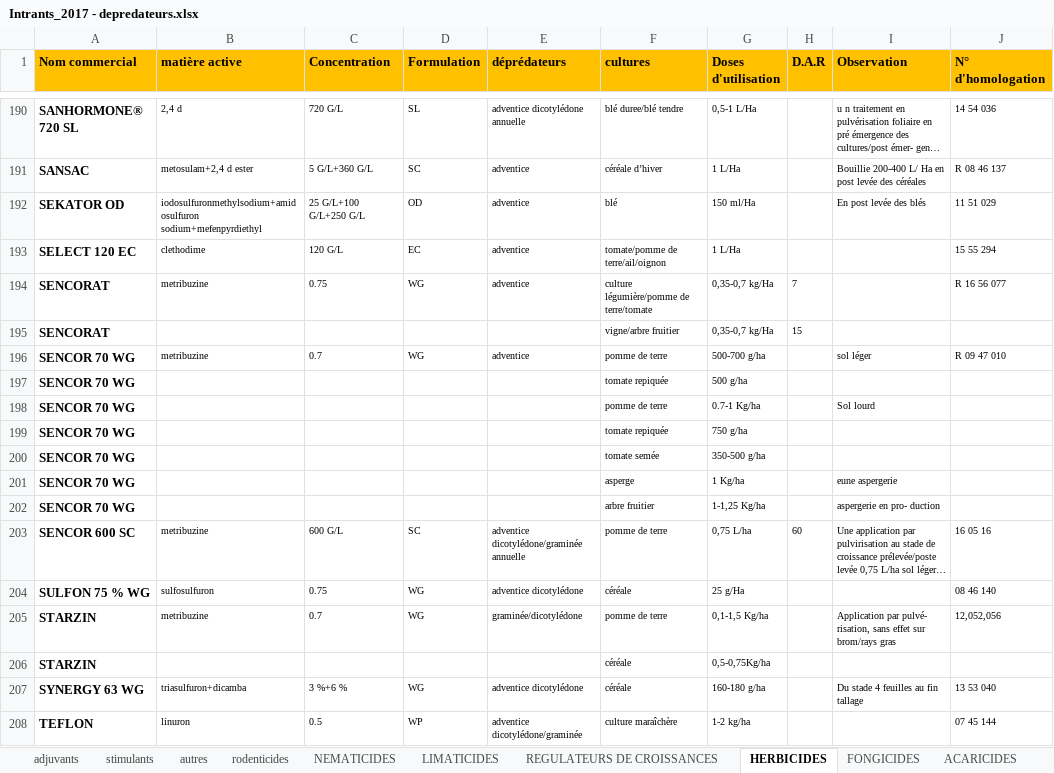
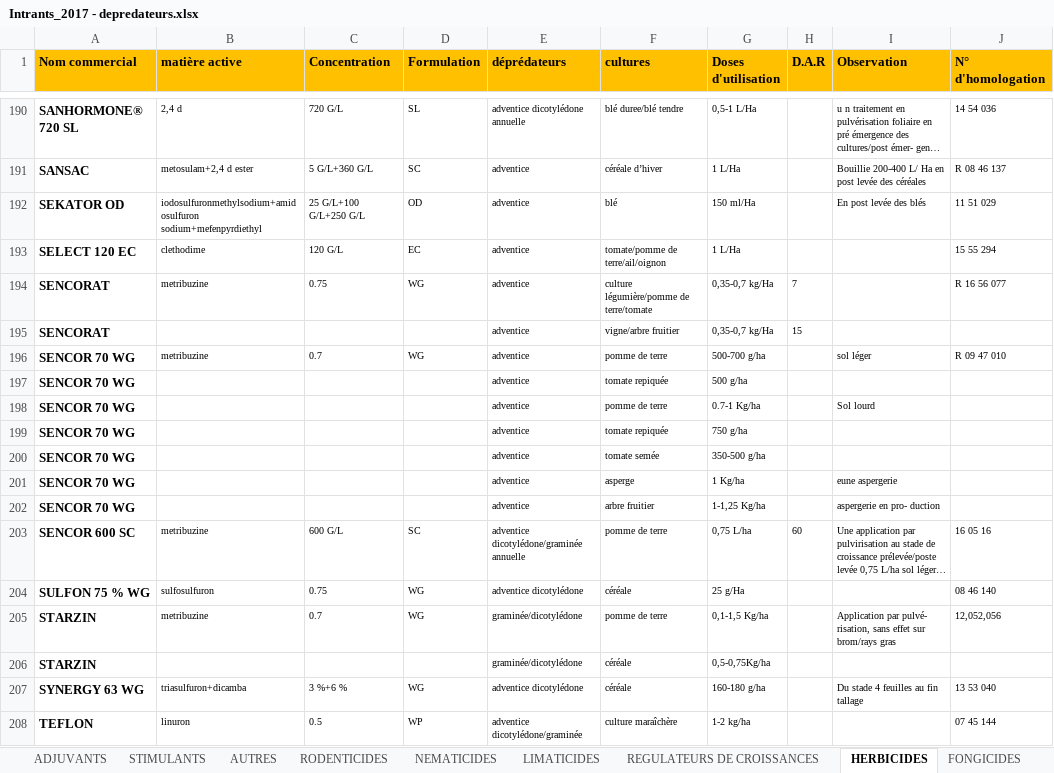
Before and after one commit to kazi94/i-farm, an Excel workbook: storage/app/Intrants_2017 - depredateurs.xlsx, sheet HERBICIDES, drawn as a sheet; only a part is shown, gaps mark what is left out; long unchanged cells end in …; values as stored, in another font and other column widths than the file's, no borders; the diff covers the shown part only; the diff names each change by its address in the sheet, - before the commit and + after, or states it on an @@ line.

Commit message:
depredateurs and cultures uplicate empty cell

```diff
--- a/storage/app/Intrants_2017 - depredateurs.xlsx (sheet HERBICIDES)
+++ b/storage/app/Intrants_2017 - depredateurs.xlsx (sheet HERBICIDES)
-sheet tab: adjuvants
+sheet tab: ADJUVANTS
-sheet tab: stimulants
+sheet tab: STIMULANTS
-sheet tab: autres
+sheet tab: AUTRES
-sheet tab: rodenticides
+sheet tab: RODENTICIDES
-E195 (déprédateurs): (empty)
+E195 (déprédateurs): adventice
-E197:E202 (déprédateurs): (empty)
+E197:E202 (déprédateurs): adventice
-E206 (déprédateurs): (empty)
+E206 (déprédateurs): graminée/dicotylédone
```
Also changed, not shown: 94 edited cells elsewhere in this sheet, sheet REGULATEURS DE CROISSANCES, sheet INSECTICIDES, sheet FONGICIDES, sheet ACARICIDES, sheet ADJUVANTS, sheet NEMATICIDES, 2 more sheets.
